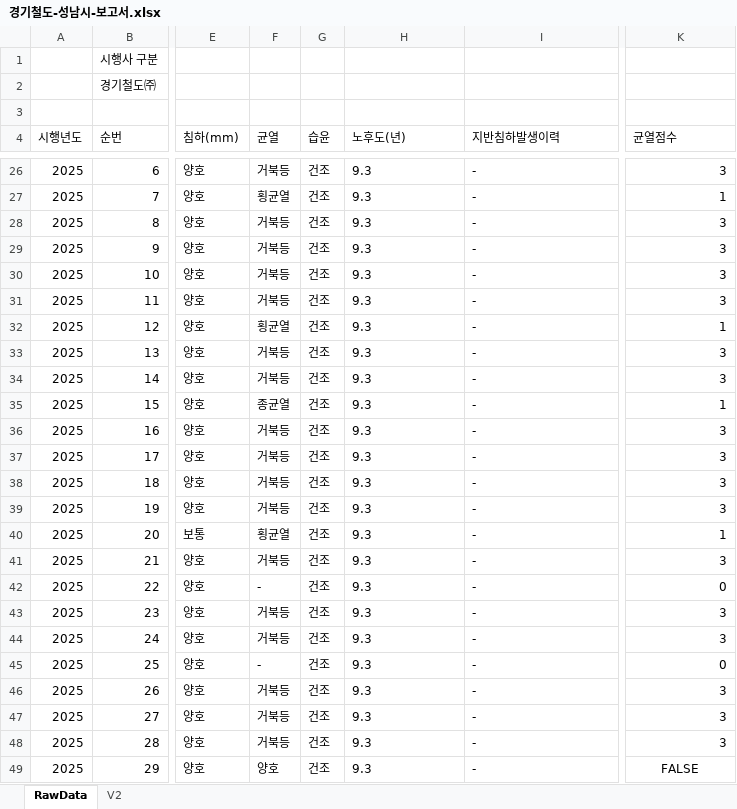
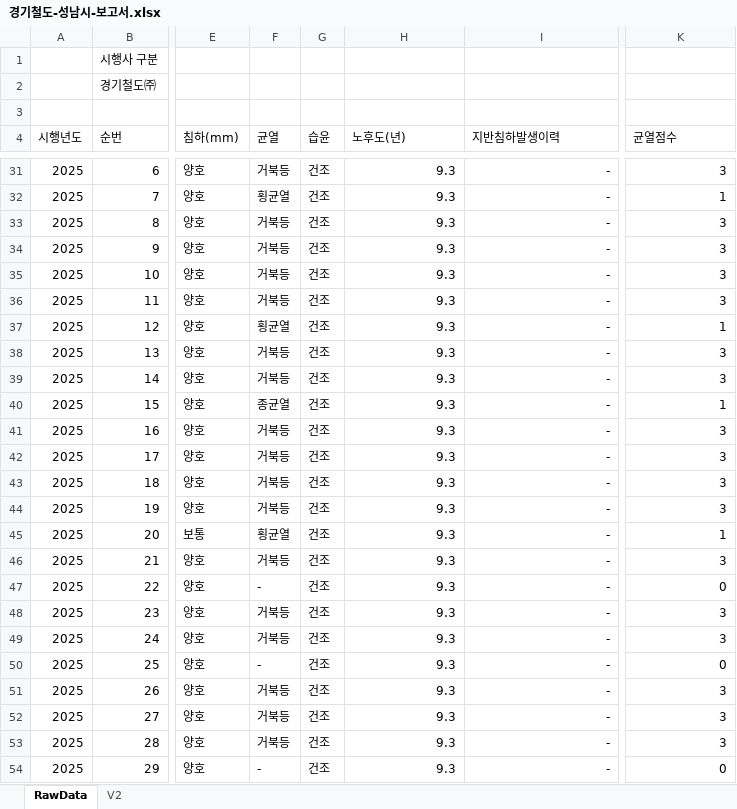
Before and after one commit to JasonYhim/GSMM, an Excel workbook: 경기철도-성남시-보고서.xlsx, sheet RawData, drawn as a sheet; only a part is shown, gaps mark what is left out; values as stored, in another font and other column widths than the file's, no borders; addresses are those after the commit; the diff covers the shown part only; the diff names each change by its address in the sheet, - before the commit and + after, or states it on an @@ line.

```diff
--- a/경기철도-성남시-보고서.xlsx (sheet RawData)
+++ b/경기철도-성남시-보고서.xlsx (sheet RawData)
-H31:I54 alignment: left
+H31:I54 alignment: right
-F54 (균열): 양호
+F54 (균열): -
-K54 (균열점수): FALSE
+K54 (균열점수): 0
-K54 alignment: center
+K54 alignment: right
```
Also changed, not shown: 5 added rows and cell formats elsewhere in this sheet, 7 other files.
